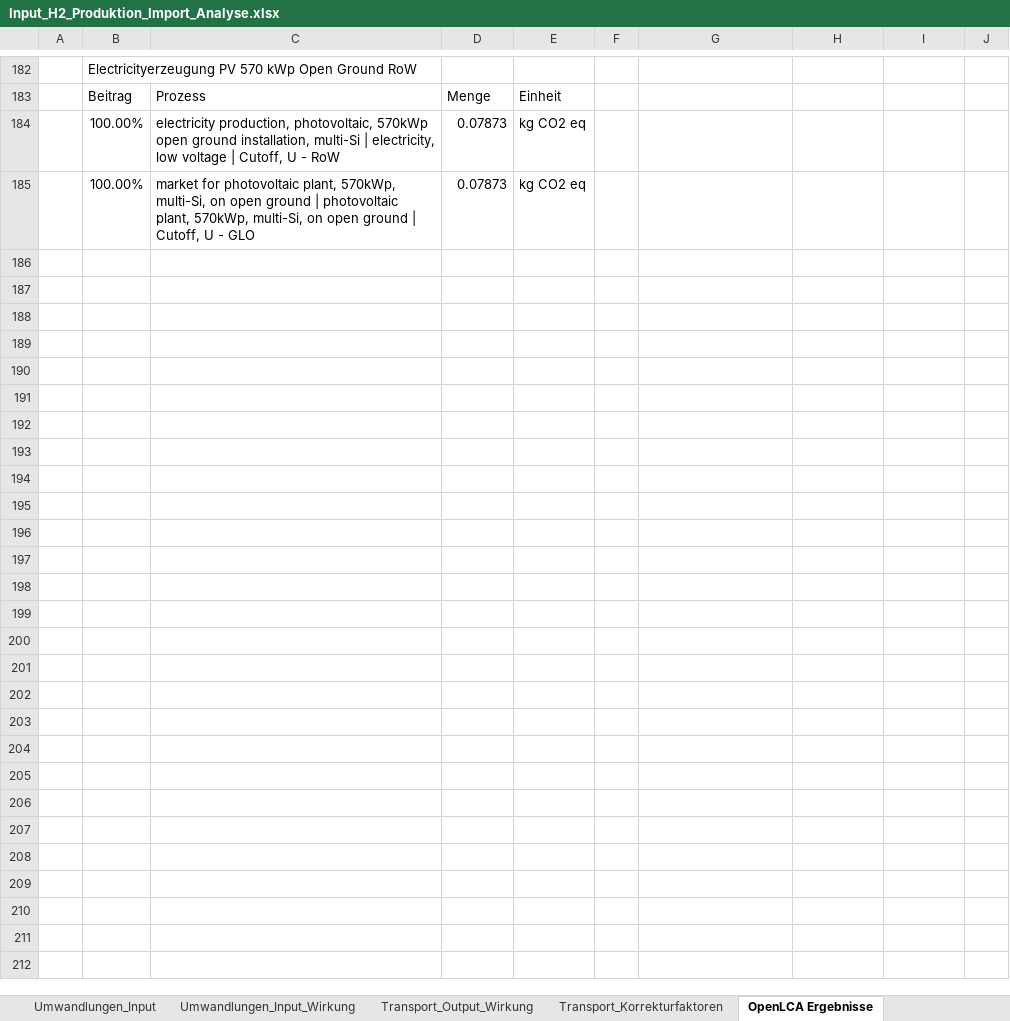
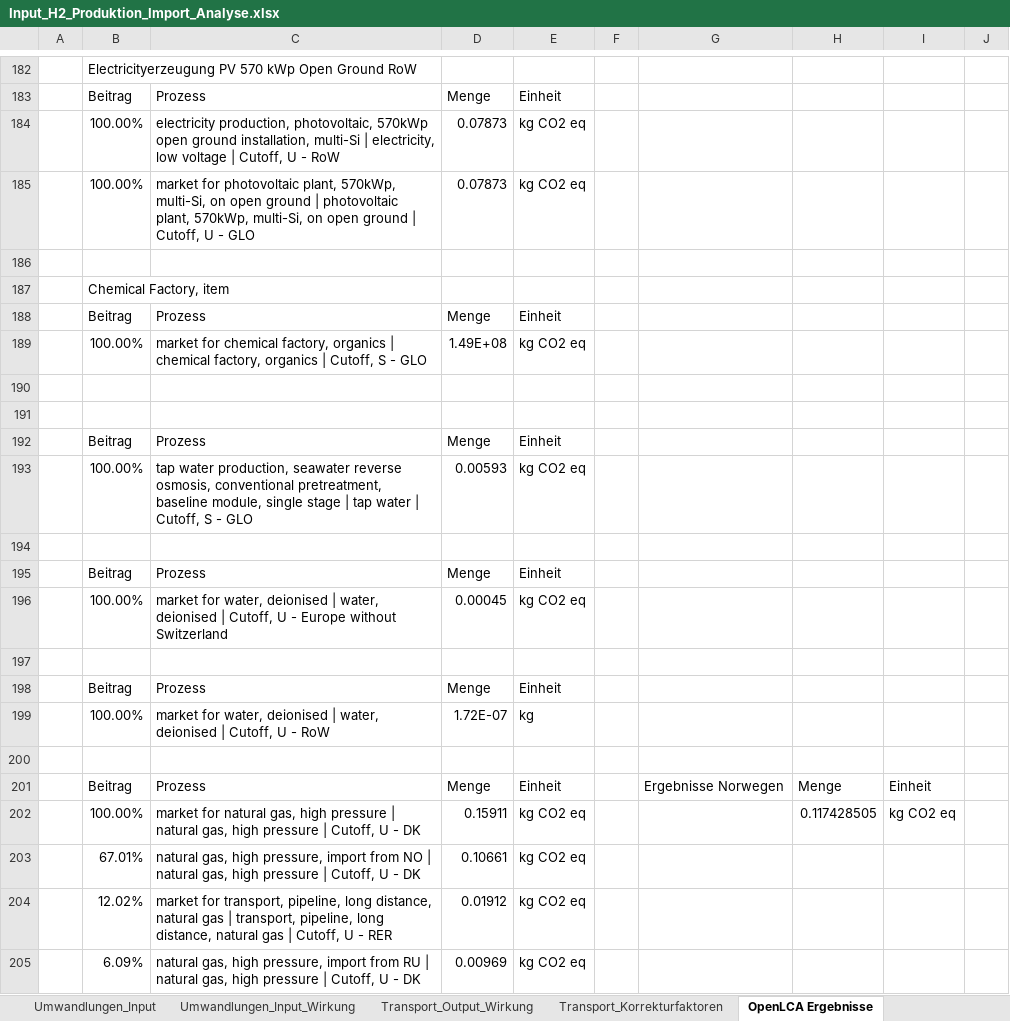
Before and after one commit to FCN-ESE/H2LCA, an Excel workbook: assets/excel/Input_H2_Produktion_Import_Analyse.xlsx, sheet OpenLCA Ergebnisse, drawn as a sheet; only a part is shown, gaps mark what is left out; values as stored, in another font and other column widths than the file's, no borders; the diff covers the shown part only; the diff names each change by its address in the sheet, - before the commit and + after, or states it on an @@ line.

```diff
--- a/assets/excel/Input_H2_Produktion_Import_Analyse.xlsx (sheet OpenLCA Ergebnisse)
+++ b/assets/excel/Input_H2_Produktion_Import_Analyse.xlsx (sheet OpenLCA Ergebnisse)
+row 186: (empty)
+row 187:  | Chemical Factory, item
+row 188:  | Beitrag | Prozess | Menge | Einheit
+row 189:  | 100.00% | market for chemical factory, organics | chemical factory, organics | Cutoff, S - GLO | 1.49E+08 | kg CO2 eq
+row 190: (empty)
+row 191: (empty)
+row 192:  | Beitrag | Prozess | Menge | Einheit
+row 193:  | 100.00% | tap water production, seawater reverse osmosis, conventional pretreatment, baseline module, single stage | tap water | Cutoff, S - GLO | 0.00593 | kg CO2 eq
+row 194: (empty)
+row 195:  | Beitrag | Prozess | Menge | Einheit
+row 196:  | 100.00% | market for water, deionised | water, deionised | Cutoff, U - Europe without Switzerland | 0.00045 | kg CO2 eq
+row 197: (empty)
+row 198:  | Beitrag | Prozess | Menge | Einheit
+row 199:  | 100.00% | market for water, deionised | water, deionised | Cutoff, U - RoW | 1.72E-07 | kg
+row 200: (empty)
+row 201:  | Beitrag | Prozess | Menge | Einheit |  | Ergebnisse Norwegen | Menge | Einheit
+row 202:  | 100.00% | market for natural gas, high pressure | natural gas, high pressure | Cutoff, U - DK | 0.15911 | kg CO2 eq |  |  | 0.117428505 | kg CO2 eq
+row 203:  | 67.01% | natural gas, high pressure, import from NO | natural gas, high pressure | Cutoff, U - DK | 0.10661 | kg CO2 eq
+row 204:  | 12.02% | market for transport, pipeline, long distance, natural gas | transport, pipeline, long distance, natural gas | Cutoff, U - RER | 0.01912 | kg CO2 eq
+row 205:  | 6.09% | natural gas, high pressure, import from RU | natural gas, high pressure | Cutoff, U - DK | 0.00969 | kg CO2 eq
```
Also changed, not shown: 9 added rows and 1 edited cell elsewhere in this sheet, sheet GWP_Strom, sheet Umwandlungen_Input, sheet Strommix_Regionen, sheet GWP_Rohstoffe_Regionen, sheet Umrechnungsparameter, sheet Entfernungen, 6 more sheets, other sheet tabs, formulas that keep their value, charts or pictures, 2 other files.
